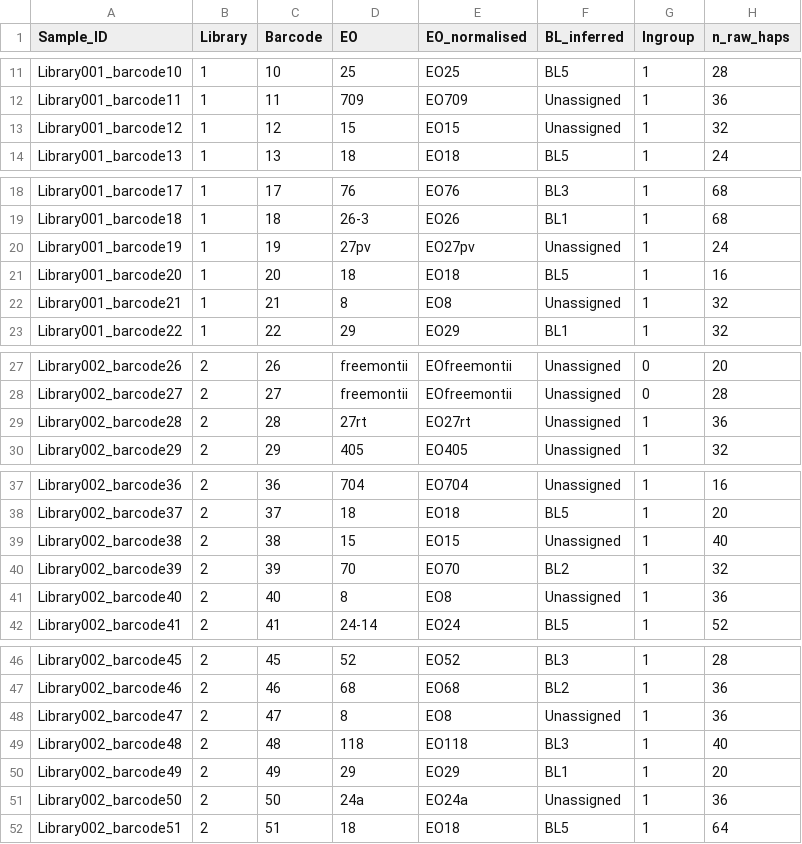
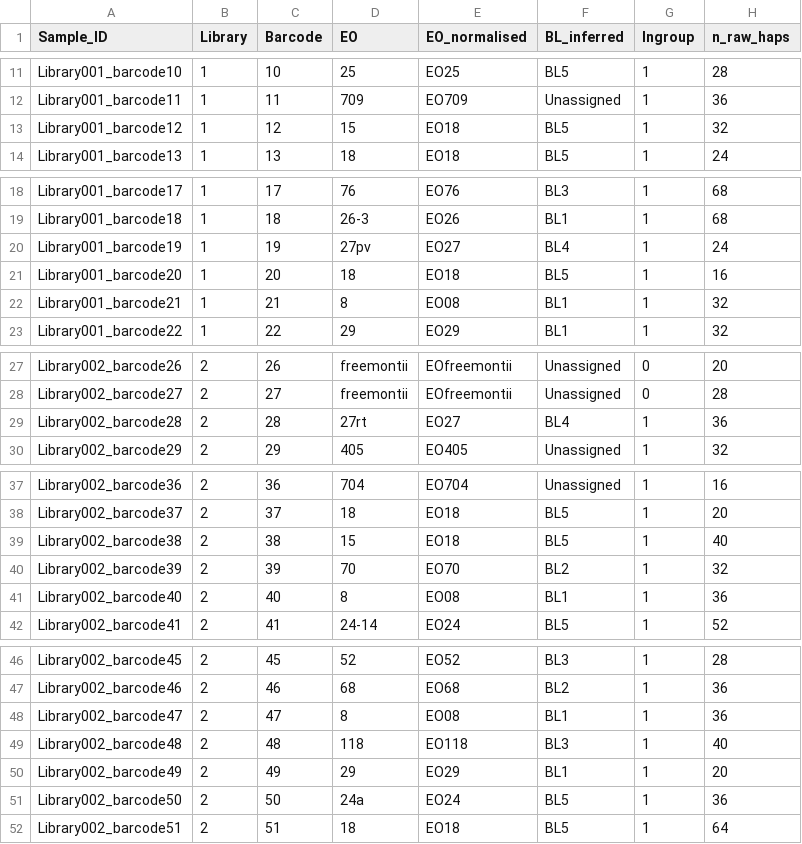
Before and after one commit to svenbuerki/SRK_bioinformatics, a TSV file: tables/SRK_data_quality_categories.tsv, drawn as a sheet; only a part is shown, gaps mark what is left out; the diff names each change by its address in the sheet, - before the commit and + after, or states it on an @@ line.

```diff
--- a/tables/SRK_data_quality_categories.tsv
+++ b/tables/SRK_data_quality_categories.tsv
-E13 (EO_normalised): EO15
+E13 (EO_normalised): EO18
-F13 (BL_inferred): Unassigned
+F13 (BL_inferred): BL5
-E20 (EO_normalised): EO27pv
+E20 (EO_normalised): EO27
-F20 (BL_inferred): Unassigned
+F20 (BL_inferred): BL4
-E22 (EO_normalised): EO8
+E22 (EO_normalised): EO08
-F22 (BL_inferred): Unassigned
+F22 (BL_inferred): BL1
-E29 (EO_normalised): EO27rt
+E29 (EO_normalised): EO27
-F29 (BL_inferred): Unassigned
+F29 (BL_inferred): BL4
-E39 (EO_normalised): EO15
+E39 (EO_normalised): EO18
-F39 (BL_inferred): Unassigned
+F39 (BL_inferred): BL5
-E41 (EO_normalised): EO8
+E41 (EO_normalised): EO08
-F41 (BL_inferred): Unassigned
+F41 (BL_inferred): BL1
-E48 (EO_normalised): EO8
+E48 (EO_normalised): EO08
-F48 (BL_inferred): Unassigned
+F48 (BL_inferred): BL1
-E51 (EO_normalised): EO24a
+E51 (EO_normalised): EO24
-F51 (BL_inferred): Unassigned
+F51 (BL_inferred): BL5
```
Also changed, not shown: tables/SRK_samples_redo.csv, 3 other files.
